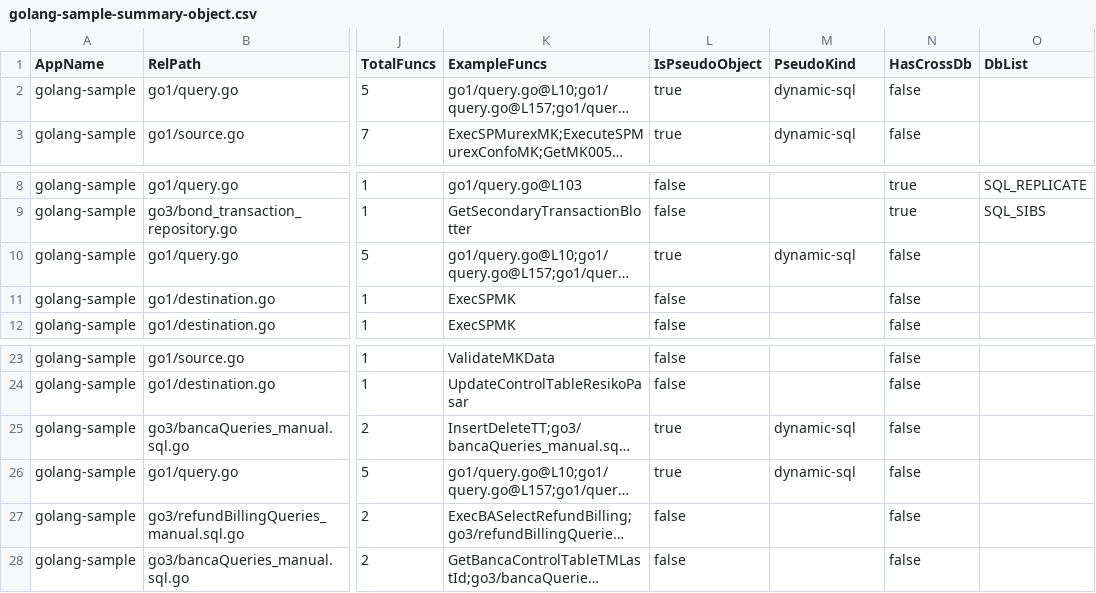
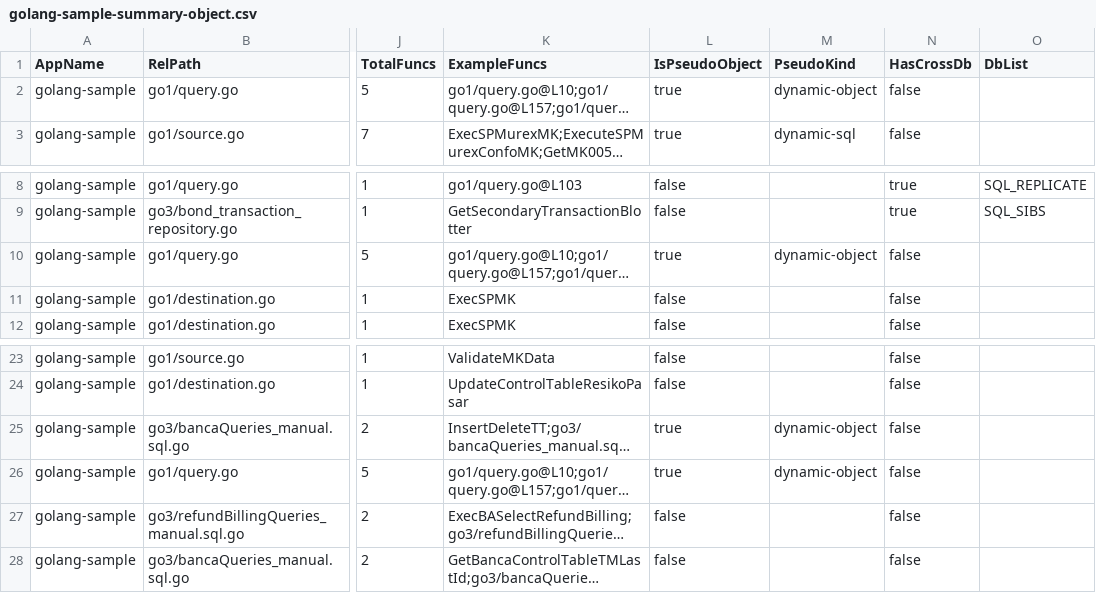
Before and after one commit to alkahfi6/code_sql_scan, a CSV file: out_regress/golang-sample-summary-object.csv, drawn as a sheet; only a part is shown, gaps mark what is left out; long unchanged cells end in …; the diff names each change by its address in the sheet, - before the commit and + after, or states it on an @@ line.

```diff
--- a/out_regress/golang-sample-summary-object.csv
+++ b/out_regress/golang-sample-summary-object.csv
-M2 (PseudoKind): dynamic-sql
+M2 (PseudoKind): dynamic-object
-M10 (PseudoKind): dynamic-sql
+M10 (PseudoKind): dynamic-object
-M25:M26 (PseudoKind): dynamic-sql
+M25:M26 (PseudoKind): dynamic-object
```
Also changed, not shown: out_regress/dotnet-sample-query.csv, out_regress/dotnet-sample-summary-object.csv, 3 other files.
